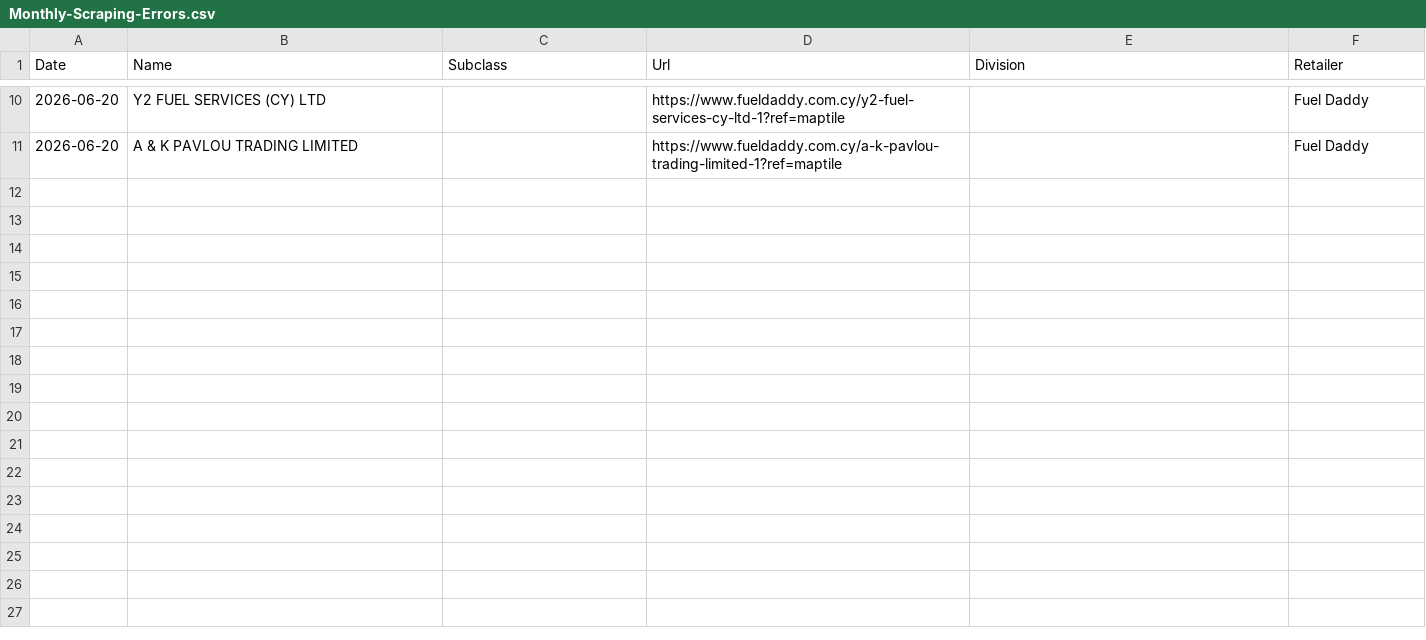
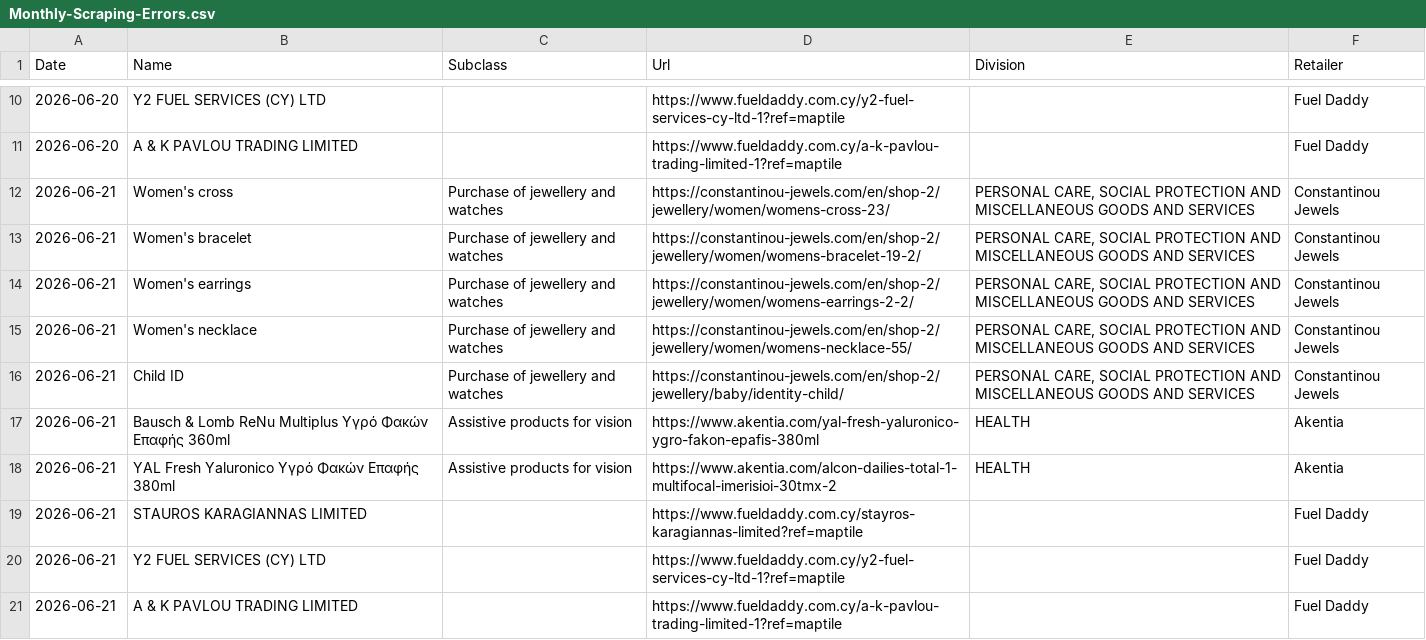
Before and after one commit to maria-papz/BillionPricesCyprusScrape, a CSV file: ECOICOPv2/Monthly-Scraping-Errors.csv, drawn as a sheet; only a part is shown, gaps mark what is left out.

```diff
--- a/ECOICOPv2/Monthly-Scraping-Errors.csv
+++ b/ECOICOPv2/Monthly-Scraping-Errors.csv
@@ -11 +11,11 @@ Date,Name,Subclass,Url,Division,Retailer
 2026-06-20,A & K PAVLOU TRADING LIMITED,,https://www.fueldaddy.com.cy/a-k-pavlou-trading-limited-1?ref=maptile,,Fuel Daddy
+2026-06-21,Women's cross,Purchase of jewellery and watches,https://constantinou-jewels.com/en/shop-2/jewellery/women/womens-cross-23/,"PERSONAL CARE, SOCIAL PROTECTION AND MISCELLANEOUS GOODS AND SERVICES",Constantinou Jewels
+2026-06-21,Women's bracelet,Purchase of jewellery and watches,https://constantinou-jewels.com/en/shop-2/jewellery/women/womens-bracelet-19-2/,"PERSONAL CARE, SOCIAL PROTECTION AND MISCELLANEOUS GOODS AND SERVICES",Constantinou Jewels
+2026-06-21,Women's earrings,Purchase of jewellery and watches,https://constantinou-jewels.com/en/shop-2/jewellery/women/womens-earrings-2-2/,"PERSONAL CARE, SOCIAL PROTECTION AND MISCELLANEOUS GOODS AND SERVICES",Constantinou Jewels
+2026-06-21,Women's necklace,Purchase of jewellery and watches,https://constantinou-jewels.com/en/shop-2/jewellery/women/womens-necklace-55/,"PERSONAL CARE, SOCIAL PROTECTION AND MISCELLANEOUS GOODS AND SERVICES",Constantinou Jewels
+2026-06-21,Child ID,Purchase of jewellery and watches,https://constantinou-jewels.com/en/shop-2/jewellery/baby/identity-child/,"PERSONAL CARE, SOCIAL PROTECTION AND MISCELLANEOUS GOODS AND SERVICES",Constantinou Jewels
+2026-06-21,Bausch & Lomb ReNu Multiplus Υγρό Φακών Επαφής 360ml,Assistive products for vision,https://www.akentia.com/yal-fresh-yaluronico-ygro-fakon-epafis-380ml,HEALTH,Akentia
+2026-06-21,YAL Fresh Yaluronico Υγρό Φακών Επαφής 380ml,Assistive products for vision,https://www.akentia.com/alcon-dailies-total-1-multifocal-imerisioi-30tmx-2,HEALTH,Akentia
+2026-06-21,STAUROS KARAGIANNAS LIMITED,,https://www.fueldaddy.com.cy/stayros-karagiannas-limited?ref=maptile,,Fuel Daddy
+2026-06-21,Y2 FUEL SERVICES (CY) LTD,,https://www.fueldaddy.com.cy/y2-fuel-services-cy-ltd-1?ref=maptile,,Fuel Daddy
+2026-06-21,A & K PAVLOU TRADING LIMITED,,https://www.fueldaddy.com.cy/a-k-pavlou-trading-limited-1?ref=maptile,,Fuel Daddy
```
